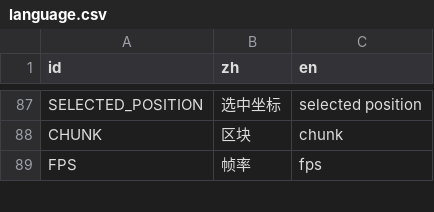
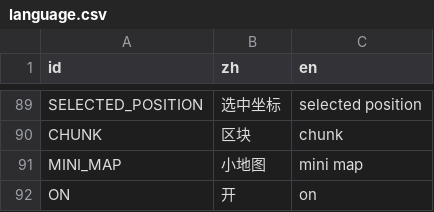
Before and after one commit to hiboranez/flatmc-godot, a CSV file: language.csv, drawn as a sheet; only a part is shown, gaps mark what is left out; the shorter side is filled out with more unchanged rows; the diff covers the shown part only; the diff names each change by its address in the sheet, - before the commit and + after, or states it on an @@ line.

```diff
--- a/language.csv
+++ b/language.csv
+row 91: MINI_MAP | 小地图 | mini map
+row 92: ON | 开 | on
```
Also changed, not shown: 4 added rows and 4 edited cells elsewhere in this file, 26 other files.
